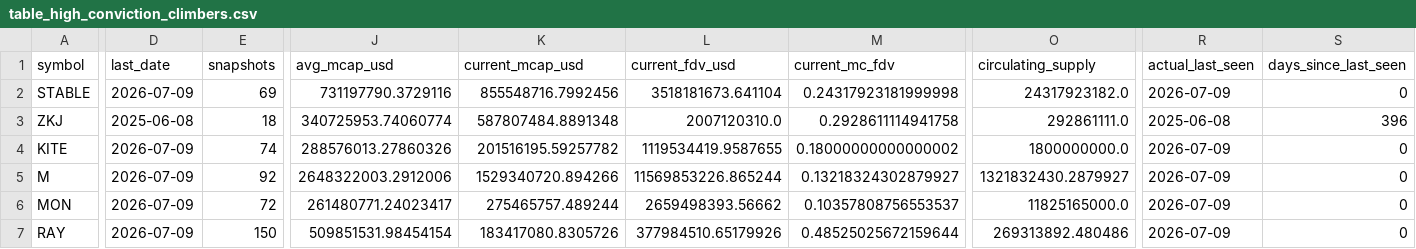
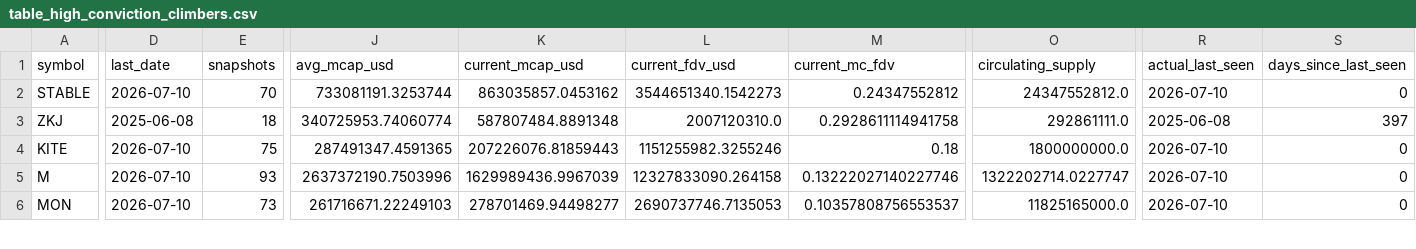
Before and after one commit to udipta-dev/rank-radar, a CSV file: data/out/table_high_conviction_climbers.csv, drawn as a sheet; only a part is shown, gaps mark what is left out; removed rows and columns are numbered as before the commit, all else as after; rows hold the shown columns only; the diff covers the shown part only; the diff names each change by its address in the sheet, - before the commit and + after, or states it on an @@ line.

```diff
--- a/data/out/table_high_conviction_climbers.csv
+++ b/data/out/table_high_conviction_climbers.csv
-D2 (last_date): 2026-07-09
+D2 (last_date): 2026-07-10
-E2 (snapshots): 69
+E2 (snapshots): 70
-J2 (avg_mcap_usd): 731197790.3729116
+J2 (avg_mcap_usd): 733081191.3253744
-K2 (current_mcap_usd): 855548716.7992456
+K2 (current_mcap_usd): 863035857.0453162
-L2 (current_fdv_usd): 3518181673.641104
+L2 (current_fdv_usd): 3544651340.1542273
-M2 (current_mc_fdv): 0.24317923181999998
+M2 (current_mc_fdv): 0.24347552812
-O2 (circulating_supply): 24317923182.0
+O2 (circulating_supply): 24347552812.0
-R2 (actual_last_seen): 2026-07-09
+R2 (actual_last_seen): 2026-07-10
-S3 (days_since_last_seen): 396
+S3 (days_since_last_seen): 397
-D4:D6 (last_date): 2026-07-09
+D4:D6 (last_date): 2026-07-10
-E4 (snapshots): 74
+E4 (snapshots): 75
-J4 (avg_mcap_usd): 288576013.27860326
+J4 (avg_mcap_usd): 287491347.4591365
-K4 (current_mcap_usd): 201516195.59257782
+K4 (current_mcap_usd): 207226076.81859443
-L4 (current_fdv_usd): 1119534419.9587655
+L4 (current_fdv_usd): 1151255982.3255246
-M4 (current_mc_fdv): 0.18000000000000002
+M4 (current_mc_fdv): 0.18
-R4:R6 (actual_last_seen): 2026-07-09
+R4:R6 (actual_last_seen): 2026-07-10
-E5 (snapshots): 92
+E5 (snapshots): 93
-J5 (avg_mcap_usd): 2648322003.2912006
+J5 (avg_mcap_usd): 2637372190.7503996
-K5 (current_mcap_usd): 1529340720.894266
+K5 (current_mcap_usd): 1629989436.9967039
-L5 (current_fdv_usd): 11569853226.865244
+L5 (current_fdv_usd): 12327833090.264158
-M5 (current_mc_fdv): 0.13218324302879927
+M5 (current_mc_fdv): 0.13222027140227746
-O5 (circulating_supply): 1321832430.2879927
+O5 (circulating_supply): 1322202714.0227747
-E6 (snapshots): 72
+E6 (snapshots): 73
-J6 (avg_mcap_usd): 261480771.24023417
+J6 (avg_mcap_usd): 261716671.22249103
-K6 (current_mcap_usd): 275465757.489244
+K6 (current_mcap_usd): 278701469.94498277
-L6 (current_fdv_usd): 2659498393.56662
+L6 (current_fdv_usd): 2690737746.7135053
-row 7: RAY | 2026-07-09 | 150 | 509851531.98454154 | 183417080.8305726 | 377984510.65179926 | 0.48525025672159644 | 269313892.480486 | 2026-07-09 | 0
```
Also changed, not shown: 1 added row, 1 removed row and 24 edited cells elsewhere in this file, data/out/table_climbers_overall.csv, data/out/table_low_float_decliners.csv, 15 other files.
